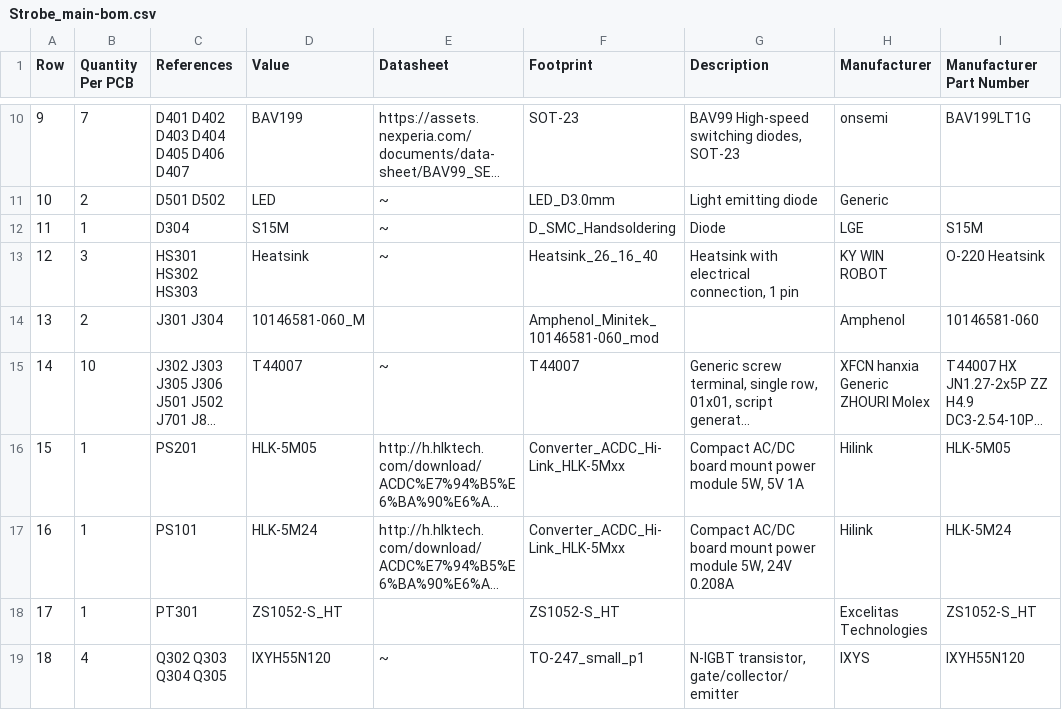
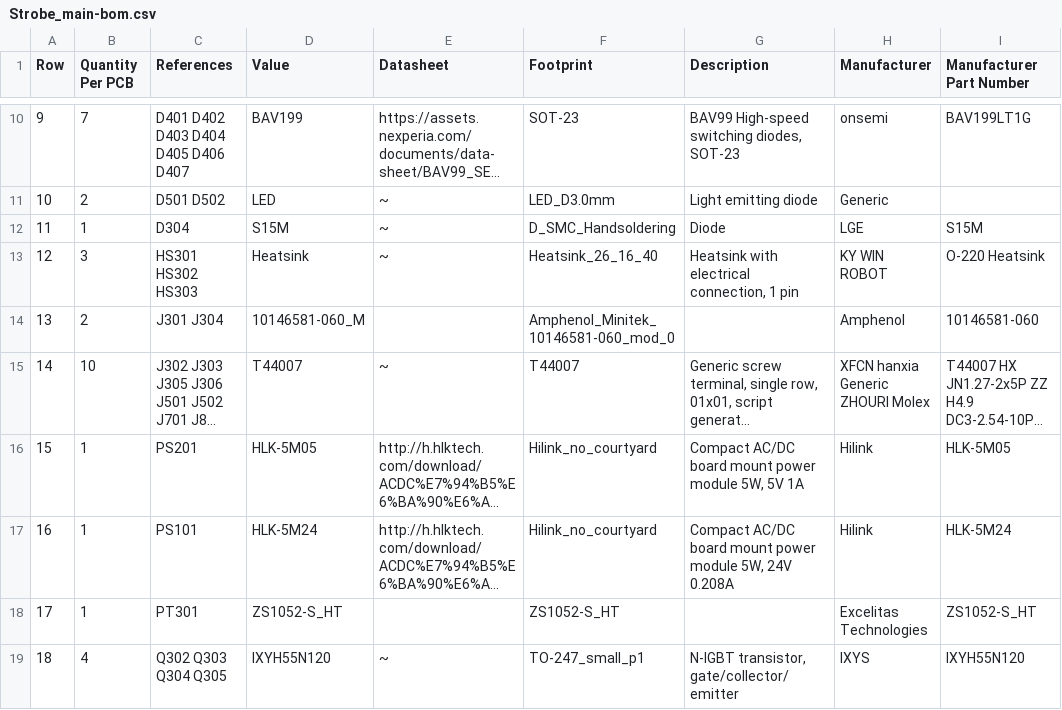
Before and after one commit to FLRHW/Strobe_main, a CSV file: Manufacturing/Assembly/Strobe_main-bom.csv, drawn as a sheet; only a part is shown, gaps mark what is left out; long unchanged cells end in …; the diff covers the shown part only; the diff names each change by its address in the sheet, - before the commit and + after, or states it on an @@ line.

```diff
--- a/Manufacturing/Assembly/Strobe_main-bom.csv
+++ b/Manufacturing/Assembly/Strobe_main-bom.csv
-F14 (Footprint): Amphenol_Minitek_10146581-060_mod
+F14 (Footprint): Amphenol_Minitek_10146581-060_mod_0
-F16:F17 (Footprint): Converter_ACDC_Hi-Link_HLK-5Mxx
+F16:F17 (Footprint): Hilink_no_courtyard
```
Also changed, not shown: 1 added row, 2 removed rows, 3 edited cells and row numbers in column A elsewhere in this file, Manufacturing/Assembly/Strobe_main-CPL.csv, Testing/Testpoints/Strobe_main-testpoints.csv, 42 other files.
